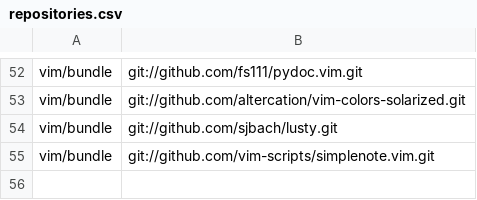
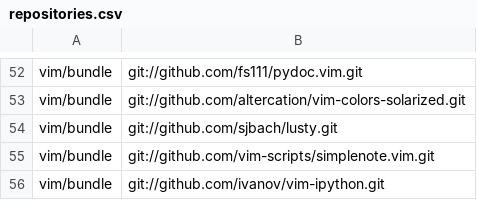
Before and after one commit to mkomitee/dotfiles, a CSV file: repositories.csv, drawn as a sheet; only a part is shown, gaps mark what is left out; the diff names each change by its address in the sheet, - before the commit and + after, or states it on an @@ line.

```diff
--- a/repositories.csv
+++ b/repositories.csv
+row 56: vim/bundle | git://github.com/ivanov/vim-ipython.git
```
Also changed, not shown: 6 other files.
